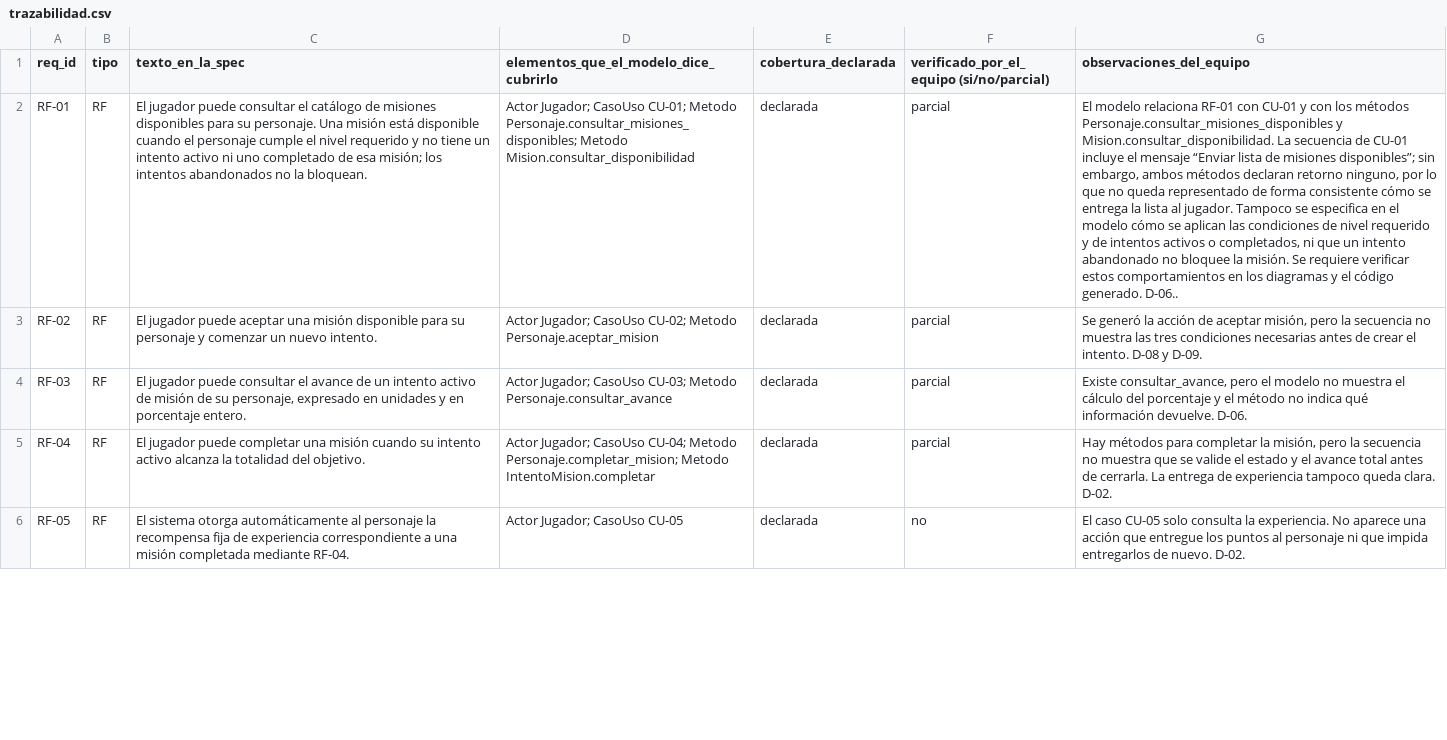
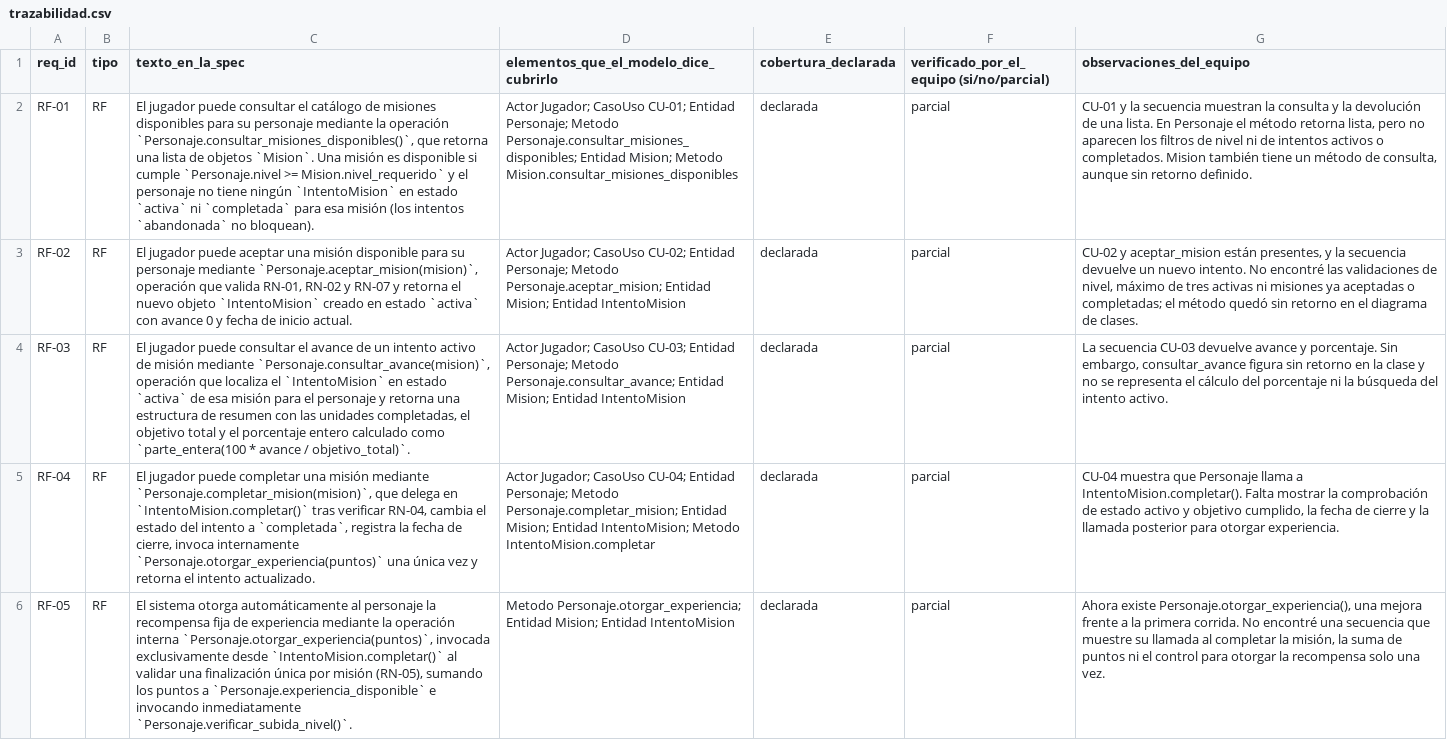
Before and after one commit to stephannynayleth01-coder/analisis-final-g4, a CSV file: auditoria/trazabilidad.csv, drawn as a sheet; only a part is shown; the diff covers the shown part only; the diff names each change by its address in the sheet, - before the commit and + after, or states it on an @@ line.

```diff
--- a/auditoria/trazabilidad.csv
+++ b/auditoria/trazabilidad.csv
-C2 (texto_en_la_spec): …para su personaje. Una misión está disponible cuando el personaje cumple el nivel requerido y no tiene un intento activo ni uno completado de esa misión; los intentos abandonados no la bloquean.
+C2 (texto_en_la_spec): …para su personaje mediante la operación `Personaje.consultar_misiones_disponibles()`, que retorna una lista de objetos `Mision`. Una misión es disponible si cumple `Personaje.nivel >= Mision.nivel_requerido` y el personaje no tiene ningún `IntentoMision` en estado `activa` ni `completada` para esa misión (los intentos `abandonada` no bloquean).
-D2: …CasoUso CU-01; Metodo Personaje.consultar_misiones_disponibles; Metodo Mision.consultar_disponibilidad
+D2: …CasoUso CU-01; Entidad Personaje; Metodo Personaje.consultar_misiones_disponibles; Entidad Mision; Metodo Mision.consultar_misiones_disponibles
-G2 (observaciones_del_equipo): El modelo relaciona RF-01 con CU-01 y con los métodos Personaje.consultar_misiones_disponibles y Mision.consultar_disponibilidad. La secuencia de CU-01 incluye el mensaje “Enviar lista de misiones disponibles”; sin embargo, ambos métodos declaran retorno ninguno, por lo que no queda representado de forma consistente cómo se entrega la lista al jugador. Tampoco se especifica en el modelo cómo se aplican las condiciones de nivel requerido y de intentos activos o completados, ni que un intento abandonado no bloquee la misión. Se requiere verificar estos comportamientos en los diagramas y el código generado. D-06..
+G2 (observaciones_del_equipo): CU-01 y la secuencia muestran la consulta y la devolución de una lista. En Personaje el método retorna lista, pero no aparecen los filtros de nivel ni de intentos activos o completados. Mision también tiene un método de consulta, aunque sin retorno definido.
-C3 (texto_en_la_spec): …su personaje y comenzar un nuevo intento.
+C3 (texto_en_la_spec): …su personaje mediante `Personaje.aceptar_mision(mision)`, operación que valida RN-01, RN-02 y RN-07 y retorna el nuevo objeto `IntentoMision` creado en estado `activa` con avance 0 y fecha de inicio actual.
-D3: …CasoUso CU-02; Metodo Personaje.aceptar_mision
+D3: …CasoUso CU-02; Entidad Personaje; Metodo Personaje.aceptar_mision; Entidad Mision; Entidad IntentoMision
-G3 (observaciones_del_equipo): Se generó la acción de aceptar misión, pero la secuencia no muestra las tres condiciones necesarias antes de crear el intento. D-08 y D-09.
+G3 (observaciones_del_equipo): CU-02 y aceptar_mision están presentes, y la secuencia devuelve un nuevo intento. No encontré las validaciones de nivel, máximo de tres activas ni misiones ya aceptadas o completadas; el método quedó sin retorno en el diagrama de clases.
-C4 (texto_en_la_spec): …de misión de su personaje, expresado en unidades y en porcentaje entero.
+C4 (texto_en_la_spec): …de misión mediante `Personaje.consultar_avance(mision)`, operación que localiza el `IntentoMision` en estado `activa` de esa misión para el personaje y retorna una estructura de resumen con las unidades completadas, el objetivo total y el porcentaje entero calculado como `parte_entera(100 * avance / objetivo_total)`.
-D4: …CasoUso CU-03; Metodo Personaje.consultar_avance
+D4: …CasoUso CU-03; Entidad Personaje; Metodo Personaje.consultar_avance; Entidad Mision; Entidad IntentoMision
-G4 (observaciones_del_equipo): Existe consultar_avance, pero el modelo no muestra el cálculo del porcentaje y el método no indica qué información devuelve. D-06.
+G4 (observaciones_del_equipo): La secuencia CU-03 devuelve avance y porcentaje. Sin embargo, consultar_avance figura sin retorno en la clase y no se representa el cálculo del porcentaje ni la búsqueda del intento activo.
-C5 (texto_en_la_spec): …una misión cuando su intento activo alcanza la totalidad del objetivo.
+C5 (texto_en_la_spec): …una misión mediante `Personaje.completar_mision(mision)`, que delega en `IntentoMision.completar()` tras verificar RN-04, cambia el estado del intento a `completada`, registra la fecha de cierre, invoca internamente `Personaje.otorgar_experiencia(puntos)` una única vez y retorna el intento actualizado.
-D5: …CasoUso CU-04; Metodo Personaje.completar_mision; Metodo IntentoMision.completar
+D5: …CasoUso CU-04; Entidad Personaje; Metodo Personaje.completar_mision; Entidad Mision; Entidad IntentoMision; Metodo IntentoMision.completar
-G5 (observaciones_del_equipo): Hay métodos para completar la misión, pero la secuencia no muestra que se valide el estado y el avance total antes de cerrarla. La entrega de experiencia tampoco queda clara. D-02.
+G5 (observaciones_del_equipo): CU-04 muestra que Personaje llama a IntentoMision.completar(). Falta mostrar la comprobación de estado activo y objetivo cumplido, la fecha de cierre y la llamada posterior para otorgar experiencia.
-C6 (texto_en_la_spec): …de experiencia correspondiente a una misión completada mediante RF-04.
+C6 (texto_en_la_spec): …de experiencia mediante la operación interna `Personaje.otorgar_experiencia(puntos)`, invocada exclusivamente desde `IntentoMision.completar()` al validar una finalización única por misión (RN-05), sumando los puntos a `Personaje.experiencia_disponible` e invocando inmediatamente `Personaje.verificar_subida_nivel()`.
-D6: Actor Jugador; CasoUso CU-05
+D6: Metodo Personaje.otorgar_experiencia; Entidad Mision; Entidad IntentoMision
-F6: no
+F6: parcial
-G6 (observaciones_del_equipo): El caso CU-05 solo consulta la experiencia. No aparece una acción que entregue los puntos al personaje ni que impida entregarlos de nuevo. D-02.
+G6 (observaciones_del_equipo): Ahora existe Personaje.otorgar_experiencia(), una mejora frente a la primera corrida. No encontré una secuencia que muestre su llamada al completar la misión, la suma de puntos ni el control para otorgar la recompensa solo una vez.
```
Also changed, not shown: 57 edited cells elsewhere in this file, 1 other file.
